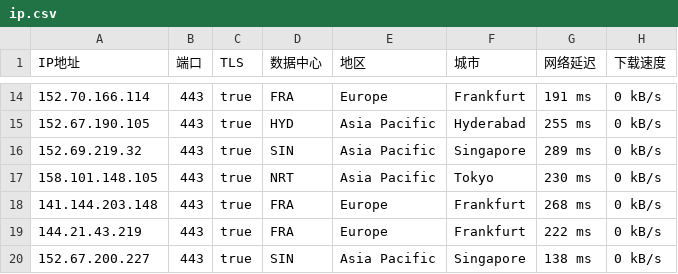
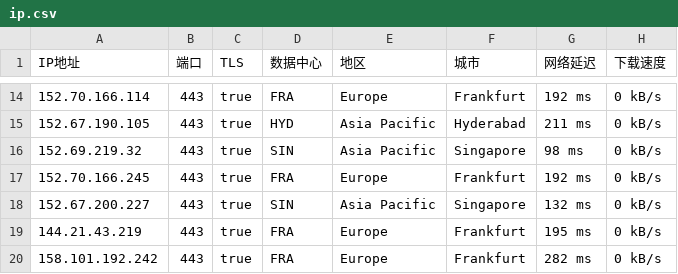
Before and after one commit to ailx1101/Cloudflare-IP-SpeedTest, a CSV file: ip.csv, drawn as a sheet; only a part is shown, gaps mark what is left out; the diff covers the shown part only.

```diff
--- a/ip.csv
+++ b/ip.csv
@@ -14,7 +14,7 @@ IP地址,端口,TLS,数据中心,地区,城市,网络延迟,下载速度
-152.70.166.114,443,true,FRA,Europe,Frankfurt,191 ms,0 kB/s
-152.67.190.105,443,true,HYD,Asia Pacific,Hyderabad,255 ms,0 kB/s
-152.69.219.32,443,true,SIN,Asia Pacific,Singapore,289 ms,0 kB/s
-158.101.148.105,443,true,NRT,Asia Pacific,Tokyo,230 ms,0 kB/s
-141.144.203.148,443,true,FRA,Europe,Frankfurt,268 ms,0 kB/s
-144.21.43.219,443,true,FRA,Europe,Frankfurt,222 ms,0 kB/s
-152.67.200.227,443,true,SIN,Asia Pacific,Singapore,138 ms,0 kB/s
+152.70.166.114,443,true,FRA,Europe,Frankfurt,192 ms,0 kB/s
+152.67.190.105,443,true,HYD,Asia Pacific,Hyderabad,211 ms,0 kB/s
+152.69.219.32,443,true,SIN,Asia Pacific,Singapore,98 ms,0 kB/s
+152.70.166.245,443,true,FRA,Europe,Frankfurt,192 ms,0 kB/s
+152.67.200.227,443,true,SIN,Asia Pacific,Singapore,132 ms,0 kB/s
+144.21.43.219,443,true,FRA,Europe,Frankfurt,195 ms,0 kB/s
+158.101.192.242,443,true,FRA,Europe,Frankfurt,282 ms,0 kB/s
```
Also changed, not shown: 5 added rows, 5 removed rows and 22 edited cells elsewhere in this file.
